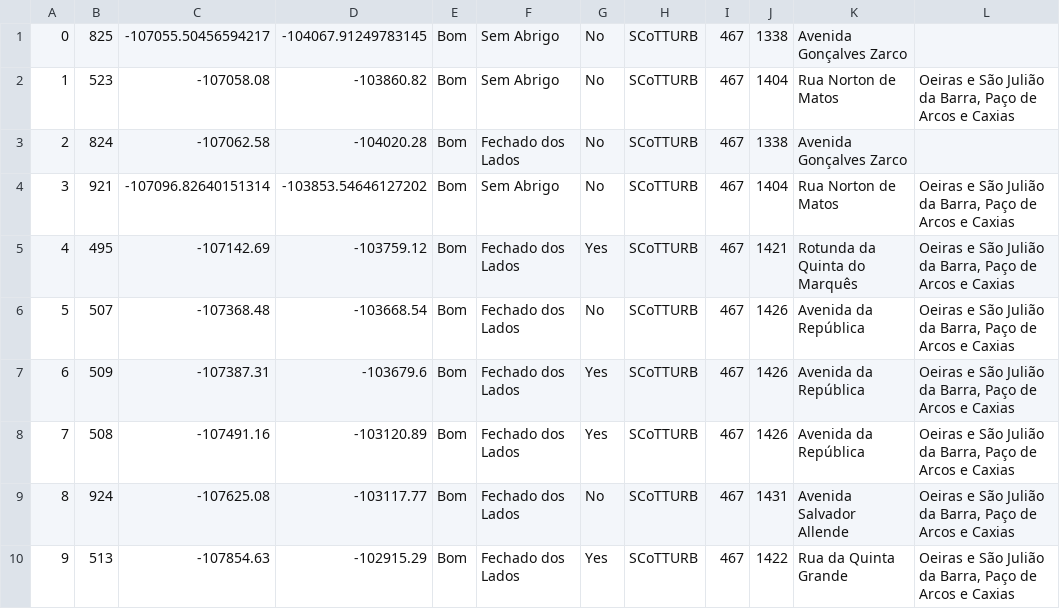
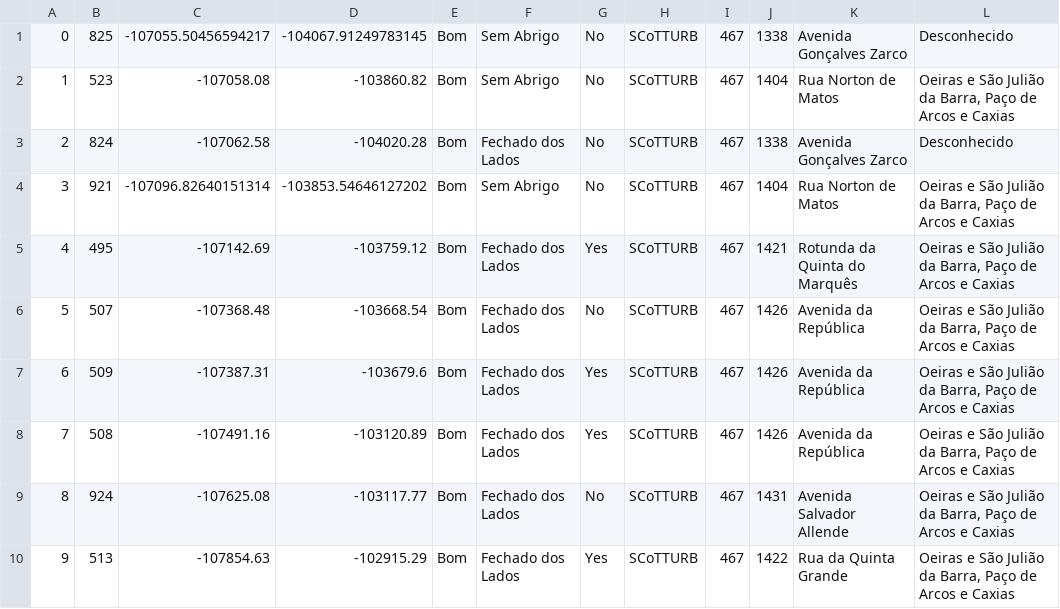
Before and after one commit to jpcorreia99/Sistema-Transportes-Oeiras, a CSV file: dataset_processado/467.csv, drawn as a sheet.

```diff
--- a/dataset_processado/467.csv
+++ b/dataset_processado/467.csv
@@ -1,4 +1,4 @@
-0;825;-107055.50456594217;-104067.91249783145;Bom;Sem Abrigo;No;SCoTTURB;467;1338;Avenida Gonçalves Zarco;
+0;825;-107055.50456594217;-104067.91249783145;Bom;Sem Abrigo;No;SCoTTURB;467;1338;Avenida Gonçalves Zarco;Desconhecido
 1;523;-107058.08;-103860.82;Bom;Sem Abrigo;No;SCoTTURB;467;1404;Rua Norton de Matos;Oeiras e São Julião da Barra, Paço de Arcos e Caxias
-2;824;-107062.58;-104020.28;Bom;Fechado dos Lados;No;SCoTTURB;467;1338;Avenida Gonçalves Zarco;
+2;824;-107062.58;-104020.28;Bom;Fechado dos Lados;No;SCoTTURB;467;1338;Avenida Gonçalves Zarco;Desconhecido
 3;921;-107096.82640151314;-103853.54646127202;Bom;Sem Abrigo;No;SCoTTURB;467;1404;Rua Norton de Matos;Oeiras e São Julião da Barra, Paço de Arcos e Caxias
```
Also changed, not shown: dataset_processado/106.csv, dataset_processado/108.csv, 10 other files.
